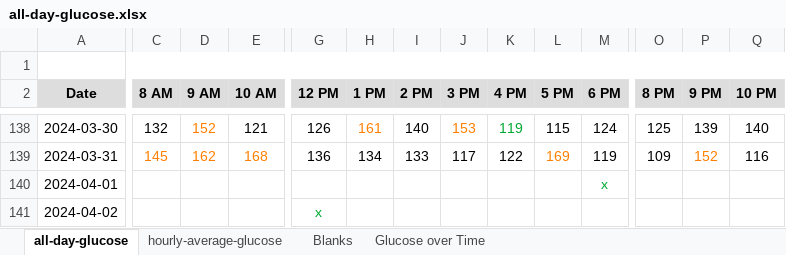
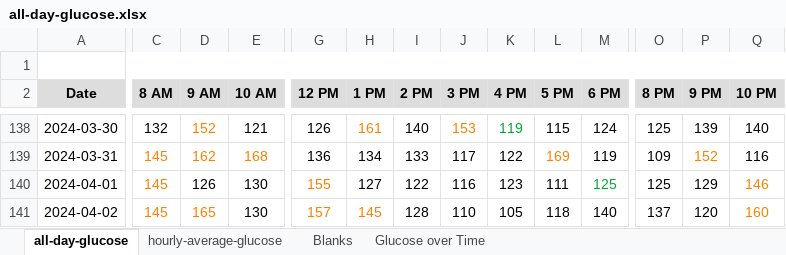
Before and after one commit to drjlevi6/Data-Scientist, an Excel workbook: polynomial-trendlines/all-day-glucose.xlsx, sheet all-day-glucose, drawn as a sheet; only a part is shown, gaps mark what is left out; values as stored, in another font and other column widths than the file's, no borders; charts and pictures not drawn; the diff covers the shown part only; the diff names each change by its address in the sheet, - before the commit and + after, or states it on an @@ line.

Commit message:
Added unpushed changes from A1c, Braided-Lissajous-Curve, polynomial-trendlines, transcript_scraper

```diff
--- a/polynomial-trendlines/all-day-glucose.xlsx (sheet all-day-glucose)
+++ b/polynomial-trendlines/all-day-glucose.xlsx (sheet all-day-glucose)
-C140:C141 (8 AM): (empty)
+C140:C141 (8 AM): 145
-D140 (9 AM): (empty)
+D140 (9 AM): 126
-E140:E141 (10 AM): (empty)
+E140:E141 (10 AM): 130
-G140 (12 PM): (empty)
+G140 (12 PM): 155
-H140 (1 PM): (empty)
+H140 (1 PM): 127
-I140 (2 PM): (empty)
+I140 (2 PM): 122
-J140 (3 PM): (empty)
+J140 (3 PM): 116
-K140 (4 PM): (empty)
+K140 (4 PM): 123
-L140 (5 PM): (empty)
+L140 (5 PM): 111
-M140 (6 PM): x
+M140 (6 PM): 125
-O140 (8 PM): (empty)
+O140 (8 PM): 125
-P140 (9 PM): (empty)
+P140 (9 PM): 129
-Q140 (10 PM): (empty)
+Q140 (10 PM): 146
-D141 (9 AM): (empty)
+D141 (9 AM): 165
-G141 (12 PM): x
+G141 (12 PM): 157
-G141 text colour: #00A933
+G141 text colour: #FF8000
-H141 (1 PM): (empty)
+H141 (1 PM): 145
-I141 (2 PM): (empty)
+I141 (2 PM): 128
-J141 (3 PM): (empty)
+J141 (3 PM): 110
-K141 (4 PM): (empty)
+K141 (4 PM): 105
-L141 (5 PM): (empty)
+L141 (5 PM): 118
-M141 (6 PM): (empty)
+M141 (6 PM): 140
-O141 (8 PM): (empty)
+O141 (8 PM): 137
-P141 (9 PM): (empty)
+P141 (9 PM): 120
-Q141 (10 PM): (empty)
+Q141 (10 PM): 160
```
Also changed, not shown: 92 added rows, 134 edited cells and cell formats elsewhere in this sheet, sheet hourly-average-glucose, charts or pictures, 7 other files.
